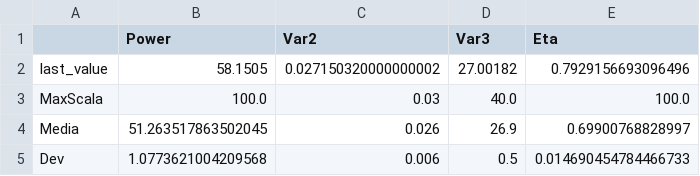
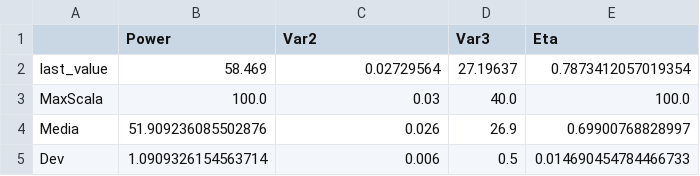
Before and after one commit to I-m-Innovation/PortaleMonitoraggio, a CSV file: temporary/petilia_bf_partitore/PAR_dati_gauge.csv, drawn as a sheet.

```diff
--- a/temporary/petilia_bf_partitore/PAR_dati_gauge.csv
+++ b/temporary/petilia_bf_partitore/PAR_dati_gauge.csv
@@ -1,5 +1,5 @@
 ,Power,Var2,Var3,Eta
-last_value,58.1505,0.027150320000000002,27.00182,0.7929156693096496
+last_value,58.469,0.02729564,27.19637,0.7873412057019354
 MaxScala,100.0,0.03,40.0,100.0
-Media,51.263517863502045,0.026,26.9,0.69900768828997
-Dev,1.0773621004209568,0.006,0.5,0.014690454784466733
+Media,51.909236085502876,0.026,26.9,0.69900768828997
+Dev,1.0909326154563714,0.006,0.5,0.014690454784466733
```
Also changed, not shown: temporary/ionico_SA3/SA3last24hTL.csv, temporary/ionico_foresta/TFlast24hTL.csv, 28 other files.
